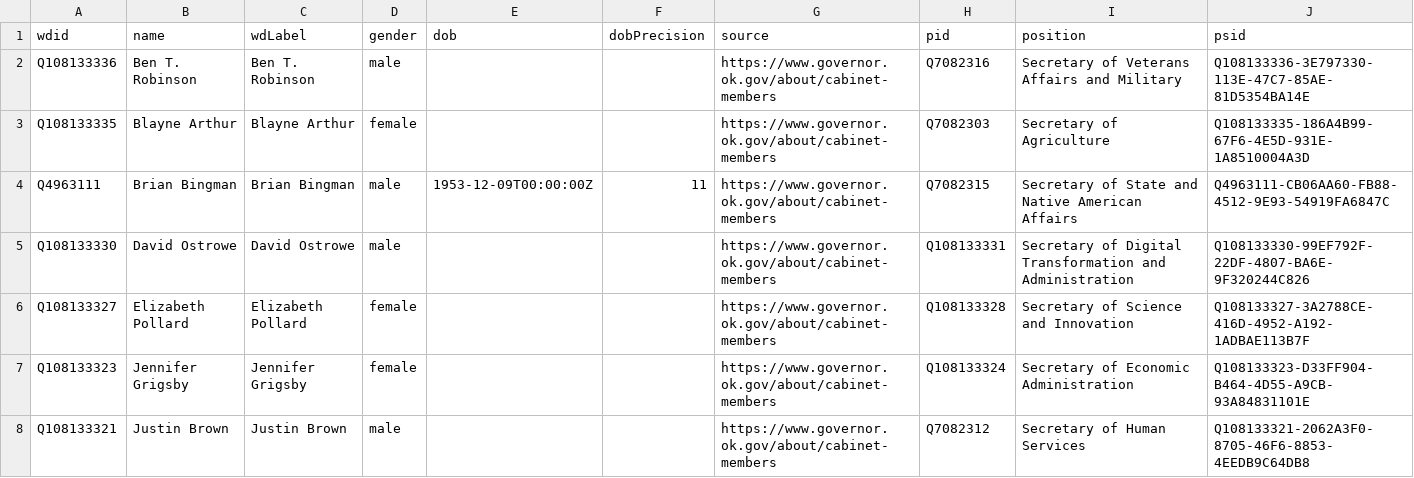
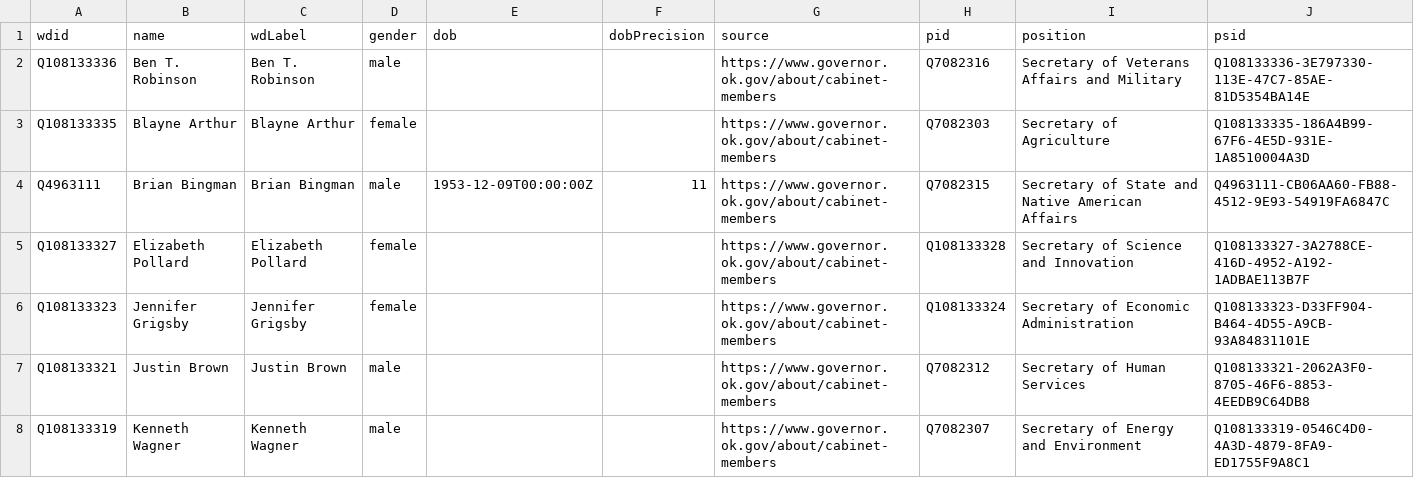
Before and after one commit to every-politician-scrapers/oklahoma-cabinet, a CSV file: data/wikidata.csv, drawn as a sheet; only a part is shown; the shorter side is filled out with more unchanged rows.

Commit message:
refresh data

```diff
--- a/data/wikidata.csv
+++ b/data/wikidata.csv
@@ -4,3 +4,2 @@ Q108133335,Blayne Arthur,Blayne Arthur,female,,,https://www.governor.ok.gov/abou
 Q4963111,Brian Bingman,Brian Bingman,male,1953-12-09T00:00:00Z,11,https://www.governor.ok.gov/about/cabinet-members,Q7082315,Secretary of State and Native American Affairs,Q4963111-CB06AA60-FB88-4512-9E93-54919FA6847C
-Q108133330,David Ostrowe,David Ostrowe,male,,,https://www.governor.ok.gov/about/cabinet-members,Q108133331,Secretary of Digital Transformation and Administration,Q108133330-99EF792F-22DF-4807-BA6E-9F320244C826
 Q108133327,Elizabeth Pollard,Elizabeth Pollard,female,,,https://www.governor.ok.gov/about/cabinet-members,Q108133328,Secretary of Science and Innovation,Q108133327-3A2788CE-416D-4952-A192-1ADBAE113B7F
```
Also changed, not shown: 1 other file.
